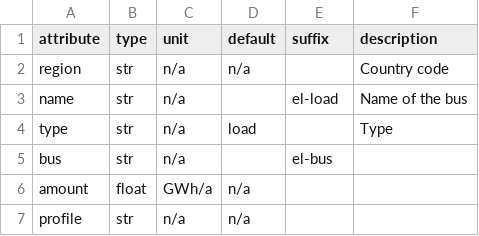
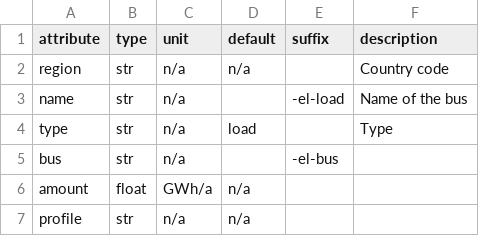
Before and after one commit to modex-flexmex/oemof-flexmex, a CSV file: oemoflex/component_attrs/load.csv, drawn as a sheet.

```diff
--- a/oemoflex/component_attrs/load.csv
+++ b/oemoflex/component_attrs/load.csv
@@ -2,5 +2,5 @@ attribute,type,unit,default,suffix,description
 region,str,n/a,n/a,,Country code
-name,str,n/a,,el-load,Name of the bus
+name,str,n/a,,-el-load,Name of the bus
 type,str,n/a,load,,Type
-bus,str,n/a,,el-bus,
+bus,str,n/a,,-el-bus,
 amount,float,GWh/a,n/a,,
```
Also changed, not shown: oemoflex/component_attrs/curtailment.csv, oemoflex/component_attrs/link.csv, 7 other files.
